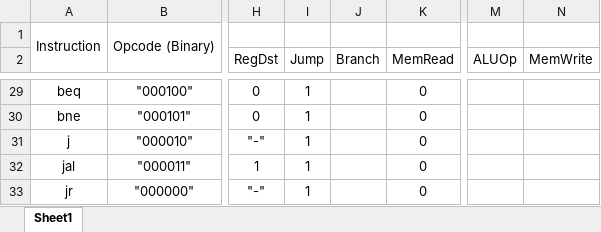
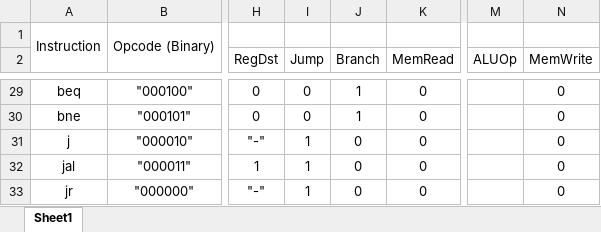
Before and after one commit to JakeVaughn820/CPRE-381-projects, an Excel workbook: Project_B/control_signals_template.xlsx, sheet Sheet1, drawn as a sheet; only a part is shown, gaps mark what is left out; values as stored, in another font and other column widths than the file's, no borders; the diff covers the shown part only; the diff names each change by its address in the sheet, - before the commit and + after, or states it on an @@ line.

```diff
--- a/Project_B/control_signals_template.xlsx (sheet Sheet1)
+++ b/Project_B/control_signals_template.xlsx (sheet Sheet1)
-I29:I30 (Jump): 1
+I29:I30 (Jump): 0
-J29:J30 (Branch): (empty)
+J29:J30 (Branch): 1
-N29:N33 (MemWrite): (empty)
+N29:N33 (MemWrite): 0
-J31:J33 (Branch): (empty)
+J31:J33 (Branch): 0
```
Also changed, not shown: 90 edited cells elsewhere in this sheet.
